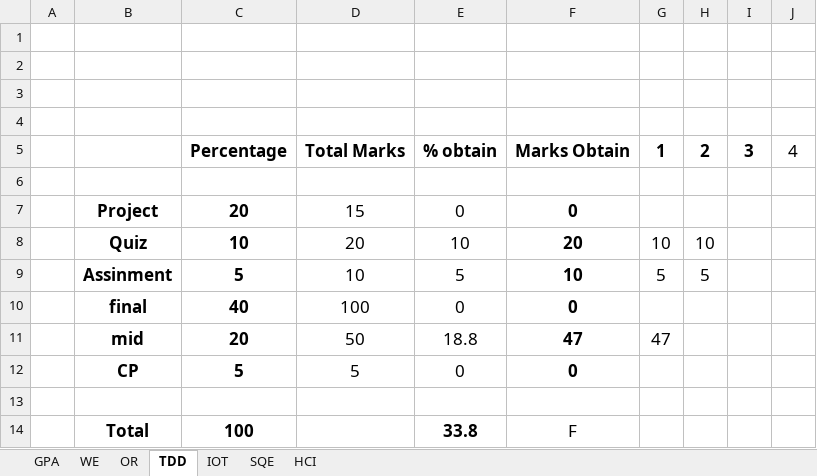
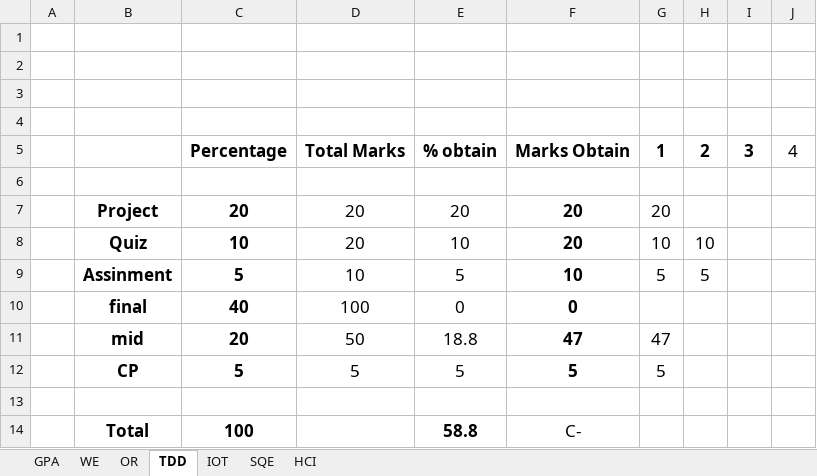
Before and after one commit to MFY2000/Semeste_6_SPRING-2022_, an Excel workbook: Marks.xlsx, sheet TDD, drawn as a sheet; values as stored, in another font and other column widths than the file's, no borders; removed rows and columns are numbered as before the commit, all else as after; the diff names each change by its address in the sheet, - before the commit and + after, or states it on an @@ line.

```diff
--- a/Marks.xlsx (sheet TDD)
+++ b/Marks.xlsx (sheet TDD)
-row 7:  | Project | 20 | 15 | 0 | 0
+row 7:  | Project | 20 | 20 | 20 | 20 | 20
-E12: 0
+E12: 5
-F12: 0
+F12: 5
-G12: (empty)
+G12: 5
-E14: 33.8
+E14: 58.8
-F14: F
+F14: C-
```
Also changed, not shown: sheet GPA, sheet SQE, 11 other files.
